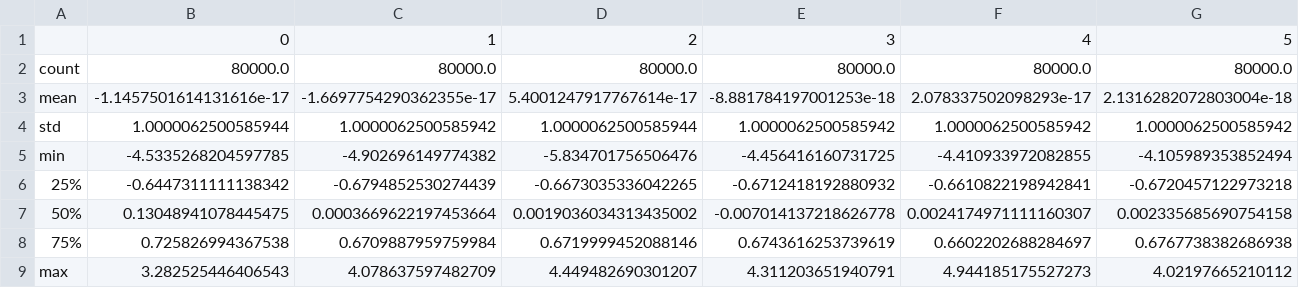
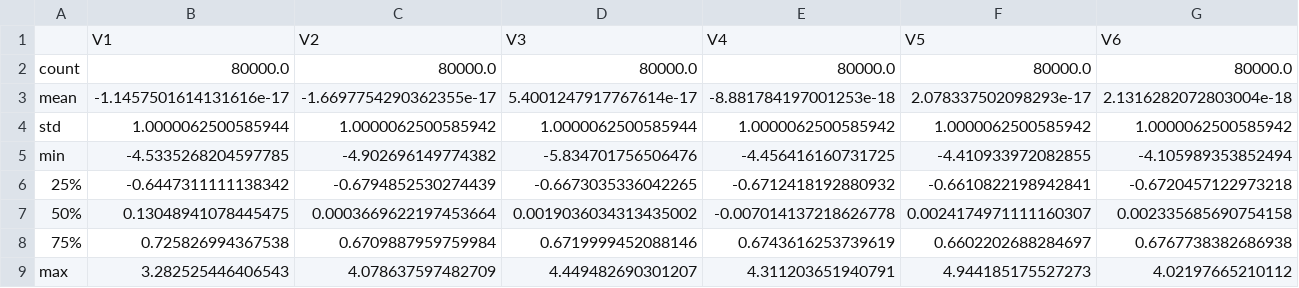
Before and after one commit to utkarshtripathi1685/ml-monitor, a CSV file: model/baseline_stats.csv, drawn as a sheet; only a part is shown; removed rows and columns are numbered as before the commit, all else as after; rows hold the shown columns only; the diff names each change by its address in the sheet, - before the commit and + after, or states it on an @@ line.

```diff
--- a/model/baseline_stats.csv
+++ b/model/baseline_stats.csv
-row 1:  | 0 | 1 | 2 | 3 | 4 | 5
+row 1:  | V1 | V2 | V3 | V4 | V5 | V6
```
Also changed, not shown: 6 other files.
